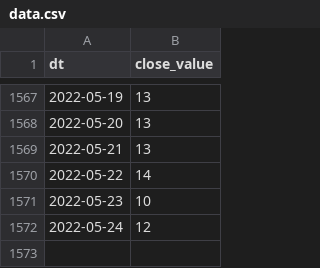
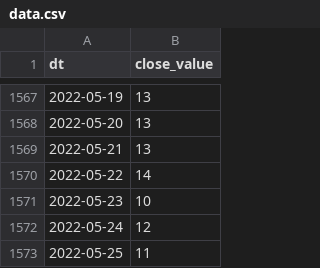
Before and after one commit to alexey-formalmethods/datasets, a CSV file: alternative.me crypto fear-and-greed/data.csv, drawn as a sheet; only a part is shown, gaps mark what is left out.

```diff
--- a/alternative.me crypto fear-and-greed/data.csv
+++ b/alternative.me crypto fear-and-greed/data.csv
@@ -1572 +1572,2 @@ dt,close_value
 2022-05-24,12
+2022-05-25,11
```
Also changed, not shown: 1 other file.
